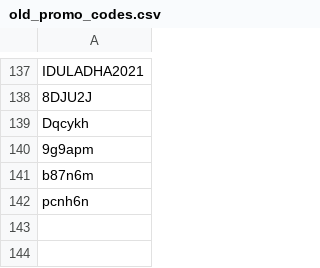
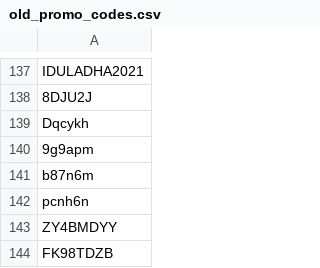
Before and after one commit to SimonQuvang/LM_Send_gifts, a CSV file: old_promo_codes.csv, drawn as a sheet; only a part is shown, gaps mark what is left out.

```diff
--- a/old_promo_codes.csv
+++ b/old_promo_codes.csv
@@ -142 +142,3 @@ b87n6m
 pcnh6n
+ZY4BMDYY
+FK98TDZB
```
Also changed, not shown: members1.csv, members3.csv.
